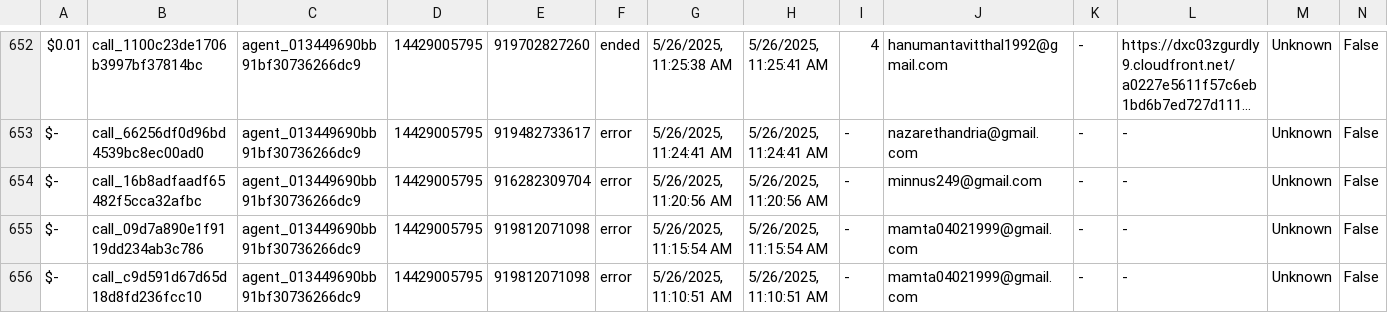
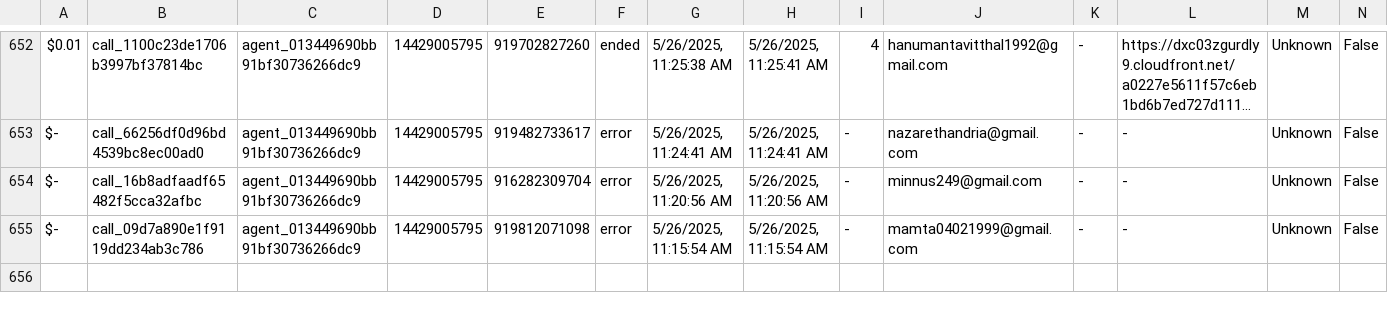
Before and after one commit to Urban-gabru-yog/UrbanYog-Voice-Agent-Dashboard, a CSV file: data/merged_data.csv, drawn as a sheet; only a part is shown, gaps mark what is left out; long unchanged cells end in …; rows hold the shown columns only; the diff covers the shown part only; the diff names each change by its address in the sheet, - before the commit and + after, or states it on an @@ line.

```diff
--- a/data/merged_data.csv
+++ b/data/merged_data.csv
-row 656: $- | call_c9d591d67d65d18d8fd236fcc10 | agent_013449690bb91bf30736266dc9 | 14429005795 | 919812071098 | error | 5/26/2025, 11:10:51 AM | 5/26/2025, 11:10:51 AM | - | mamta04021999@gmail.com | - | - | Unknown | False
```
Also changed, not shown: 1 removed row elsewhere in this file, data/call_data.csv.
